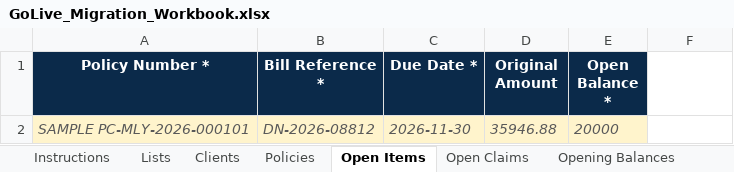
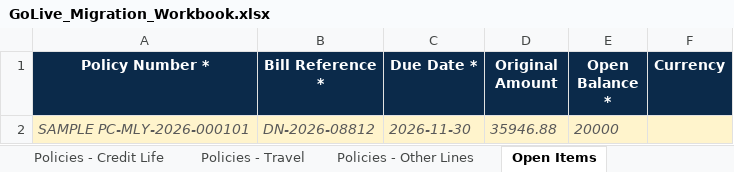
Before and after one commit to IortaTexhNXT-DEV/BDOI-OOTB, an Excel workbook: docs/package/05_Delivery/Upload_Templates/GoLive_Migration_Workbook.xlsx, sheet Open Items, drawn as a sheet; values as stored, in another font and other column widths than the file's, no borders; the diff names each change by its address in the sheet, - before the commit and + after, or states it on an @@ line.

Commit message:
Test and document the migration review, duplicates, amounts and cheques
New suites for the review of a load, the duplicate checks and value maps,
the amounts and currency rules and the post-dated cheques; the CTPL and
insurer suffix cases join the numbering suite. Updates the go-live
workbench guide, the module guide, the API documentation and the
delivered go-live workbooks.

```diff
--- a/docs/package/05_Delivery/Upload_Templates/GoLive_Migration_Workbook.xlsx (sheet Open Items)
+++ b/docs/package/05_Delivery/Upload_Templates/GoLive_Migration_Workbook.xlsx (sheet Open Items)
+sheet tab: Policies - Credit Life
+sheet tab: Policies - Travel
+sheet tab: Policies - Other Lines
-F1: (empty)
+F1: Currency
-F1 fill: none
+F1 fill: #0B2A4A
-F2 fill: none
+F2 fill: #FFF4CC
```
Also changed, not shown: sheet Instructions, sheet Lists, sheet Policies - Motor, other sheet tabs, backend/docs/api/BrokerVerse_API_Touchpoints.xlsx, docs/package/05_Delivery/Upload_Templates/GoLive_Configuration_Workbook.xlsx, 13 other files.
